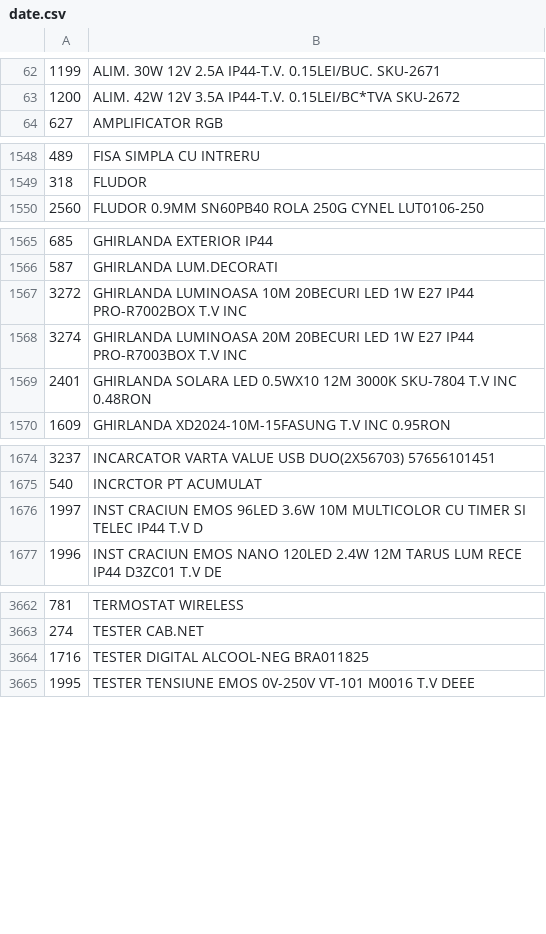
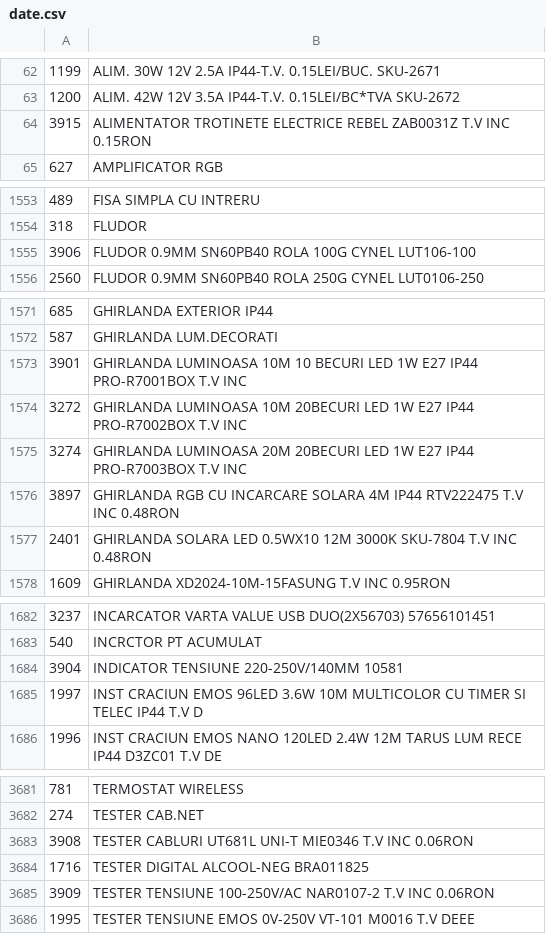
Before and after one commit to Rert90/site-casa-marcat, a CSV file: date.csv, drawn as a sheet; only a part is shown, gaps mark what is left out; the diff covers the shown part only.

```diff
--- a/date.csv
+++ b/date.csv
@@ -63,2 +63,3 @@
 1200;ALIM. 42W 12V 3.5A IP44-T.V. 0.15LEI/BC*TVA SKU-2672
+3915;ALIMENTATOR TROTINETE ELECTRICE REBEL ZAB0031Z T.V INC 0.15RON
 627;AMPLIFICATOR RGB
@@ -1549,2 +1554,3 @@
 318;FLUDOR
+3906;FLUDOR 0.9MM SN60PB40 ROLA 100G CYNEL LUT106-100
 2560;FLUDOR 0.9MM SN60PB40 ROLA 250G CYNEL LUT0106-250
@@ -1566,4 +1572,6 @@
 587;GHIRLANDA LUM.DECORATI
+3901;GHIRLANDA LUMINOASA 10M 10 BECURI LED 1W E27 IP44 PRO-R7001BOX T.V INC
 3272;GHIRLANDA LUMINOASA 10M 20BECURI LED 1W E27 IP44 PRO-R7002BOX T.V INC
 3274;GHIRLANDA LUMINOASA 20M 20BECURI LED 1W E27 IP44 PRO-R7003BOX T.V INC
+3897;GHIRLANDA RGB CU INCARCARE SOLARA 4M IP44 RTV222475 T.V INC 0.48RON
 2401;GHIRLANDA SOLARA LED 0.5WX10 12M 3000K SKU-7804 T.V INC 0.48RON
@@ -1675,2 +1683,3 @@
 540;INCRCTOR PT ACUMULAT
+3904;INDICATOR TENSIUNE 220-250V/140MM 10581
 1997;INST CRACIUN EMOS 96LED 3.6W 10M MULTICOLOR CU TIMER SI TELEC IP44 T.V D
@@ -3663,3 +3682,5 @@
 274;TESTER CAB.NET
+3908;TESTER CABLURI UT681L UNI-T MIE0346 T.V INC 0.06RON
 1716;TESTER DIGITAL ALCOOL-NEG BRA011825
+3909;TESTER TENSIUNE 100-250V/AC NAR0107-2 T.V INC 0.06RON
 1995;TESTER TENSIUNE EMOS 0V-250V VT-101 M0016 T.V DEEE
```
Also changed, not shown: 12 added rows, 4 moved rows and 7 edited cells elsewhere in this file.
